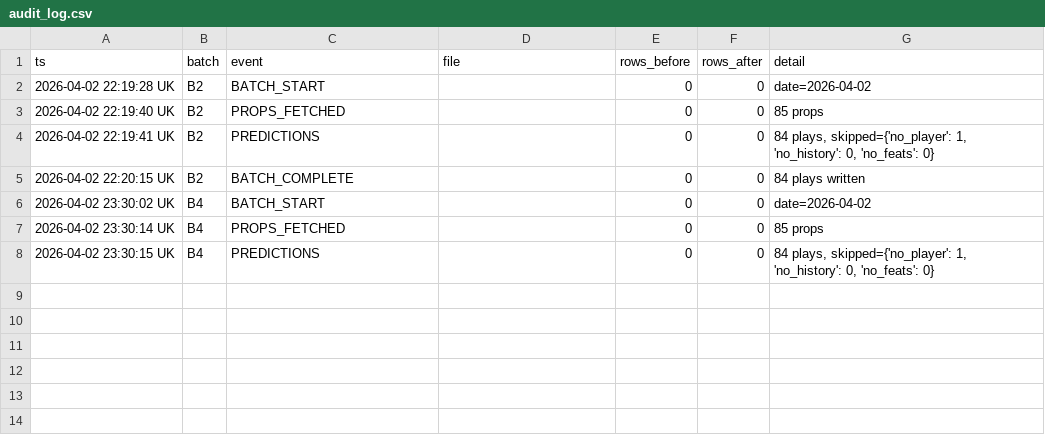
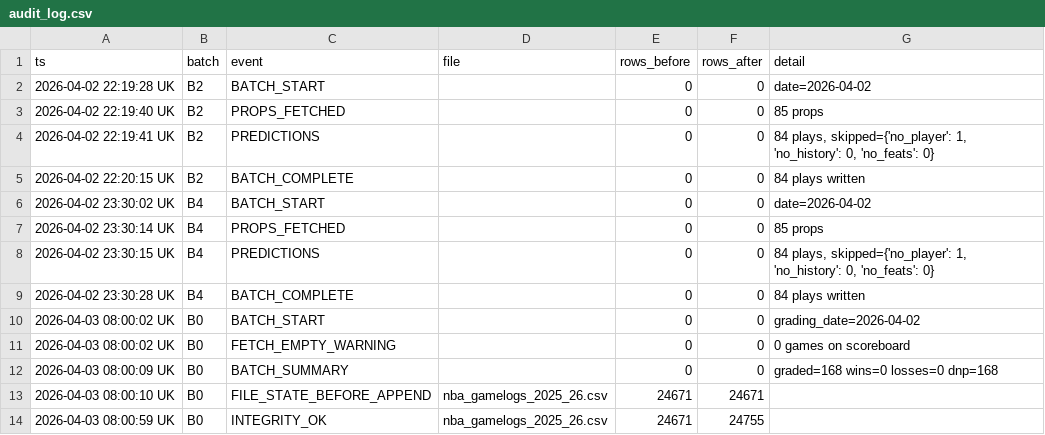
Before and after one commit to iamwerewolf1007/PropEdgeV14.0, a CSV file: data/audit_log.csv, drawn as a sheet; the diff names each change by its address in the sheet, - before the commit and + after, or states it on an @@ line.

Commit message:
B0: grade 2026-04-02

```diff
--- a/data/audit_log.csv
+++ b/data/audit_log.csv
+row 9: 2026-04-02 23:30:28 UK | B4 | BATCH_COMPLETE |  | 0 | 0 | 84 plays written
+row 10: 2026-04-03 08:00:02 UK | B0 | BATCH_START |  | 0 | 0 | grading_date=2026-04-02
+row 11: 2026-04-03 08:00:02 UK | B0 | FETCH_EMPTY_WARNING |  | 0 | 0 | 0 games on scoreboard
+row 12: 2026-04-03 08:00:09 UK | B0 | BATCH_SUMMARY |  | 0 | 0 | graded=168 wins=0 losses=0 dnp=168
+row 13: 2026-04-03 08:00:10 UK | B0 | FILE_STATE_BEFORE_APPEND | nba_gamelogs_2025_26.csv | 24671 | 24671
+row 14: 2026-04-03 08:00:59 UK | B0 | INTEGRITY_OK | nba_gamelogs_2025_26.csv | 24671 | 24755
```
Also changed, not shown: 8 other files.
